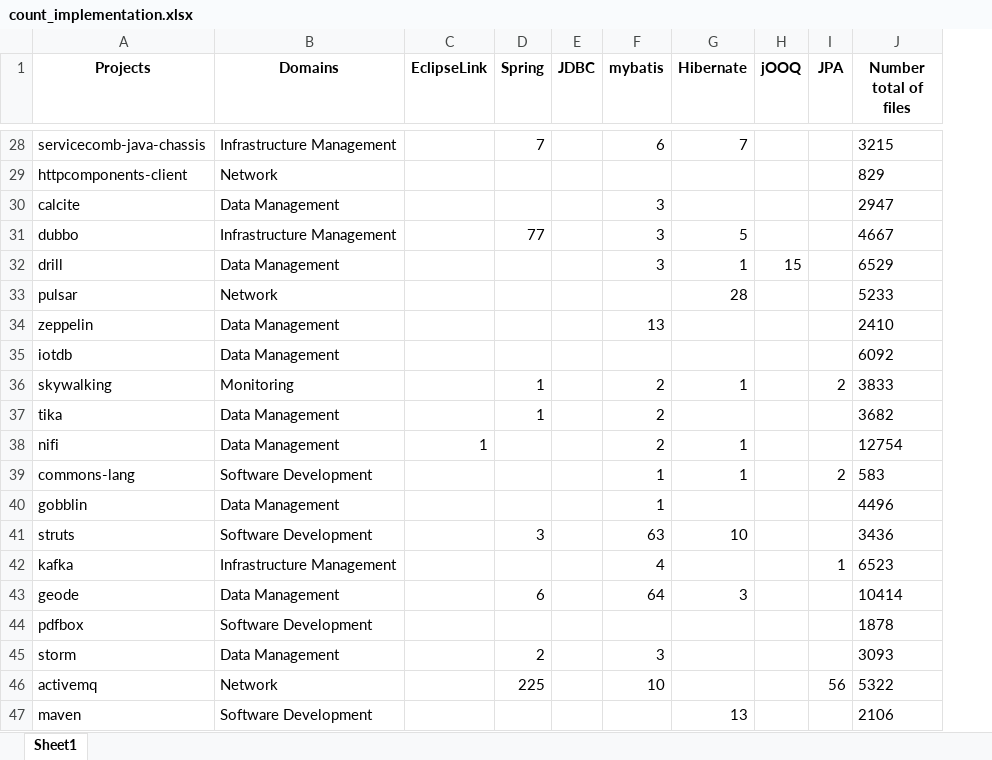
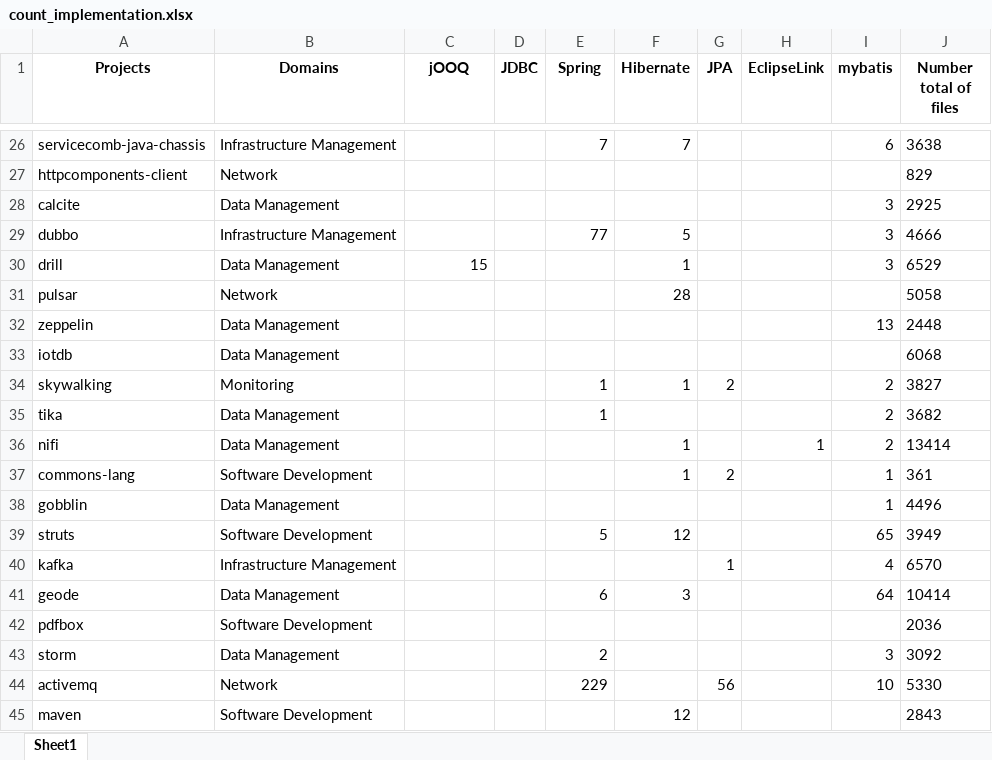
Before and after one commit to gems-uff/db-mining, an Excel workbook: resources/count_implementation.xlsx, sheet Sheet1, drawn as a sheet; only a part is shown, gaps mark what is left out; values as stored, in another font and other column widths than the file's, no borders; removed rows and columns are numbered as before the commit, all else as after; the diff covers the shown part only; the diff names each change by its address in the sheet, - before the commit and + after, or states it on an @@ line.

```diff
--- a/resources/count_implementation.xlsx (sheet Sheet1)
+++ b/resources/count_implementation.xlsx (sheet Sheet1)
-column D (Spring), rows 28-46: 7 |  |  | 77 |  |  |  |  | 1 | 1 |  |  |  | 3 |  | 6 |  | 2 | 225
-column H (jOOQ), row 32: 15
+column H (EclipseLink), row 36: 1
+column I (mybatis), rows 26-44: 6 |  | 3 | 3 | 3 |  | 13 |  | 2 | 2 | 2 | 1 | 1 | 65 | 4 | 64 |  | 3 | 10
-C1: EclipseLink
+C1: jOOQ
-E1: mybatis
+E1: Spring
-E26 (Spring): 6
+E26 (Spring): 7
-J26 (Number total of files): 3215
+J26 (Number total of files): 3638
-E28 (Spring): 3
+E28 (Spring): (empty)
-J28 (Number total of files): 2947
+J28 (Number total of files): 2925
-E29 (Spring): 3
+E29 (Spring): 77
-J29 (Number total of files): 4667
+J29 (Number total of files): 4666
-C30 (jOOQ): (empty)
+C30 (jOOQ): 15
-E30 (Spring): 3
+E30 (Spring): (empty)
-J31 (Number total of files): 5233
+J31 (Number total of files): 5058
-E32 (Spring): 13
+E32 (Spring): (empty)
-J32 (Number total of files): 2410
+J32 (Number total of files): 2448
-J33 (Number total of files): 6092
+J33 (Number total of files): 6068
-E34:E35 (Spring): 2
+E34:E35 (Spring): 1
-J34 (Number total of files): 3833
+J34 (Number total of files): 3827
-C36 (jOOQ): 1
+C36 (jOOQ): (empty)
-E36 (Spring): 2
+E36 (Spring): (empty)
-J36 (Number total of files): 12754
+J36 (Number total of files): 13414
-E37:E38 (Spring): 1
+E37:E38 (Spring): (empty)
-J37 (Number total of files): 583
+J37 (Number total of files): 361
-E39 (Spring): 63
+E39 (Spring): 5
-F39 (Hibernate): 10
+F39 (Hibernate): 12
-J39 (Number total of files): 3436
+J39 (Number total of files): 3949
-E40 (Spring): 4
+E40 (Spring): (empty)
-J40 (Number total of files): 6523
+J40 (Number total of files): 6570
-E41 (Spring): 64
+E41 (Spring): 6
-J42 (Number total of files): 1878
+J42 (Number total of files): 2036
-E43 (Spring): 3
+E43 (Spring): 2
-J43 (Number total of files): 3093
+J43 (Number total of files): 3092
-E44 (Spring): 10
+E44 (Spring): 229
-J44 (Number total of files): 5322
+J44 (Number total of files): 5330
-F45 (Hibernate): 13
+F45 (Hibernate): 12
-J45 (Number total of files): 2106
+J45 (Number total of files): 2843
```
Also changed, not shown: 294 added rows, 2 removed rows and 69 edited cells elsewhere in this sheet, resources/count_implementation_rate.xlsx.
